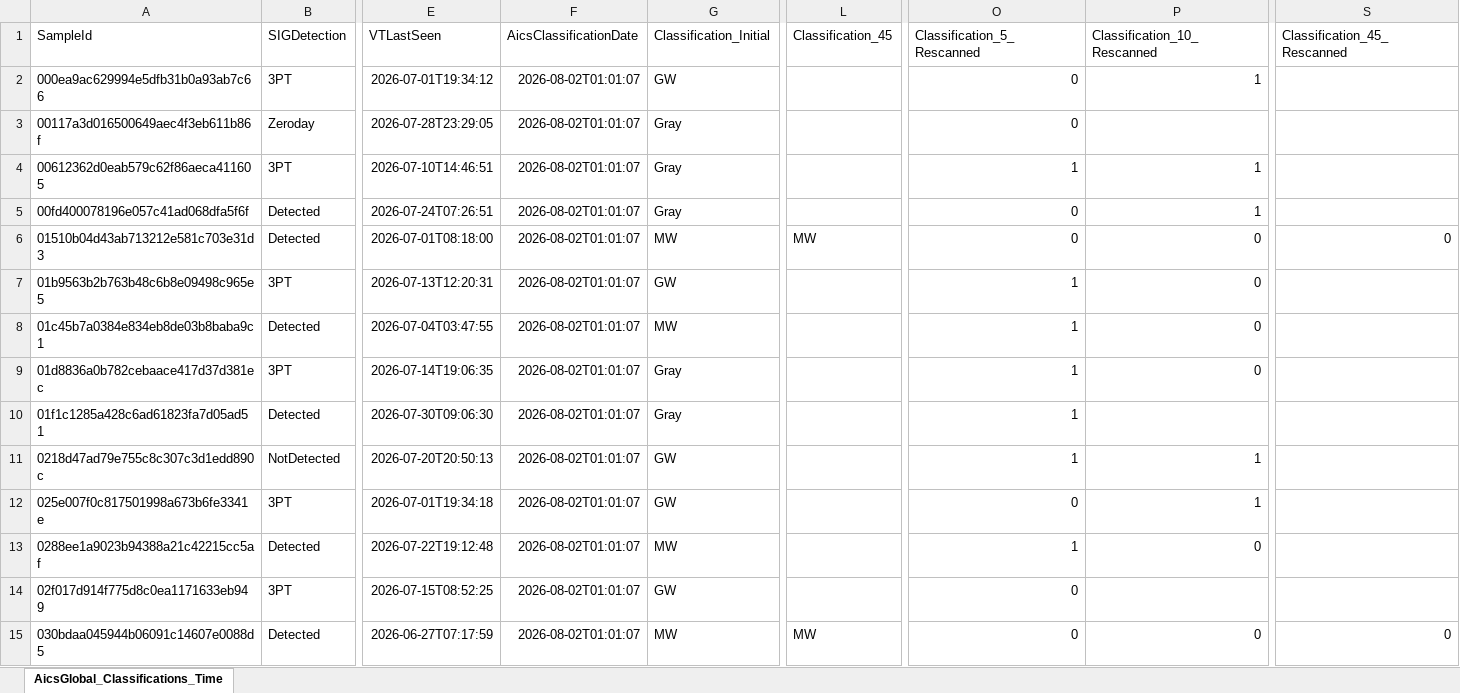
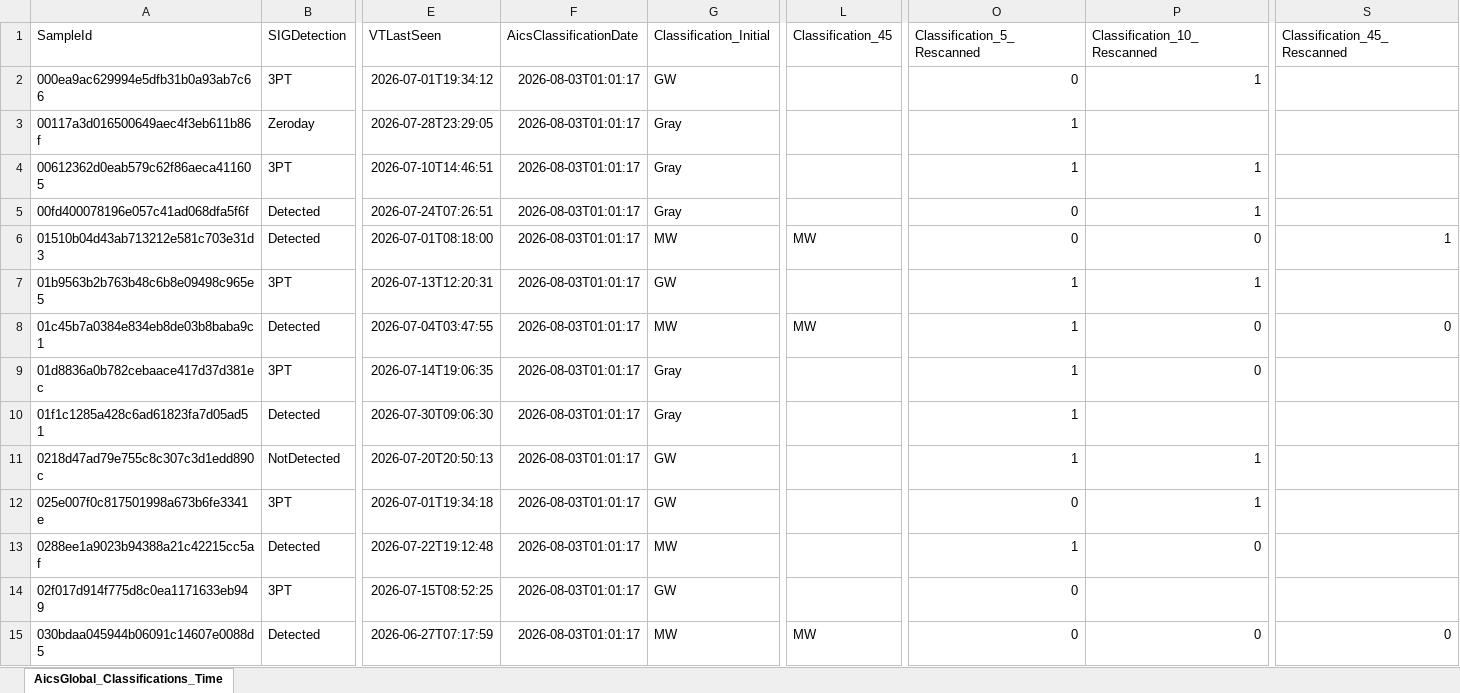
Before and after one commit to cvelascomerino-mwb/aics-dashboards, an Excel workbook: AicsTracker/AicsGlobal_Classifications_TimeWindows.xlsx, sheet AicsGlobal_Classifications_Time, drawn as a sheet; only a part is shown, gaps mark what is left out; values as stored, in another font and other column widths than the file's, no borders; table styles not drawn; the diff covers the shown part only; the diff names each change by its address in the sheet, - before the commit and + after, or states it on an @@ line.

Commit message:
AicsTracker dashboard from AICS

```diff
--- a/AicsTracker/AicsGlobal_Classifications_TimeWindows.xlsx (sheet AicsGlobal_Classifications_Time)
+++ b/AicsTracker/AicsGlobal_Classifications_TimeWindows.xlsx (sheet AicsGlobal_Classifications_Time)
-F2:F15 (AicsClassificationDate): 2026-08-02T01:01:07
+F2:F15 (AicsClassificationDate): 2026-08-03T01:01:17
-O3 (Classification_5_Rescanned): 0
+O3 (Classification_5_Rescanned): 1
-S6 (Classification_45_Rescanned): 0
+S6 (Classification_45_Rescanned): 1
-P7 (Classification_10_Rescanned): 0
+P7 (Classification_10_Rescanned): 1
-L8 (Classification_45): (empty)
+L8 (Classification_45): MW
-S8 (Classification_45_Rescanned): (empty)
+S8 (Classification_45_Rescanned): 0
```
Also changed, not shown: 1051 edited cells elsewhere in this sheet.
